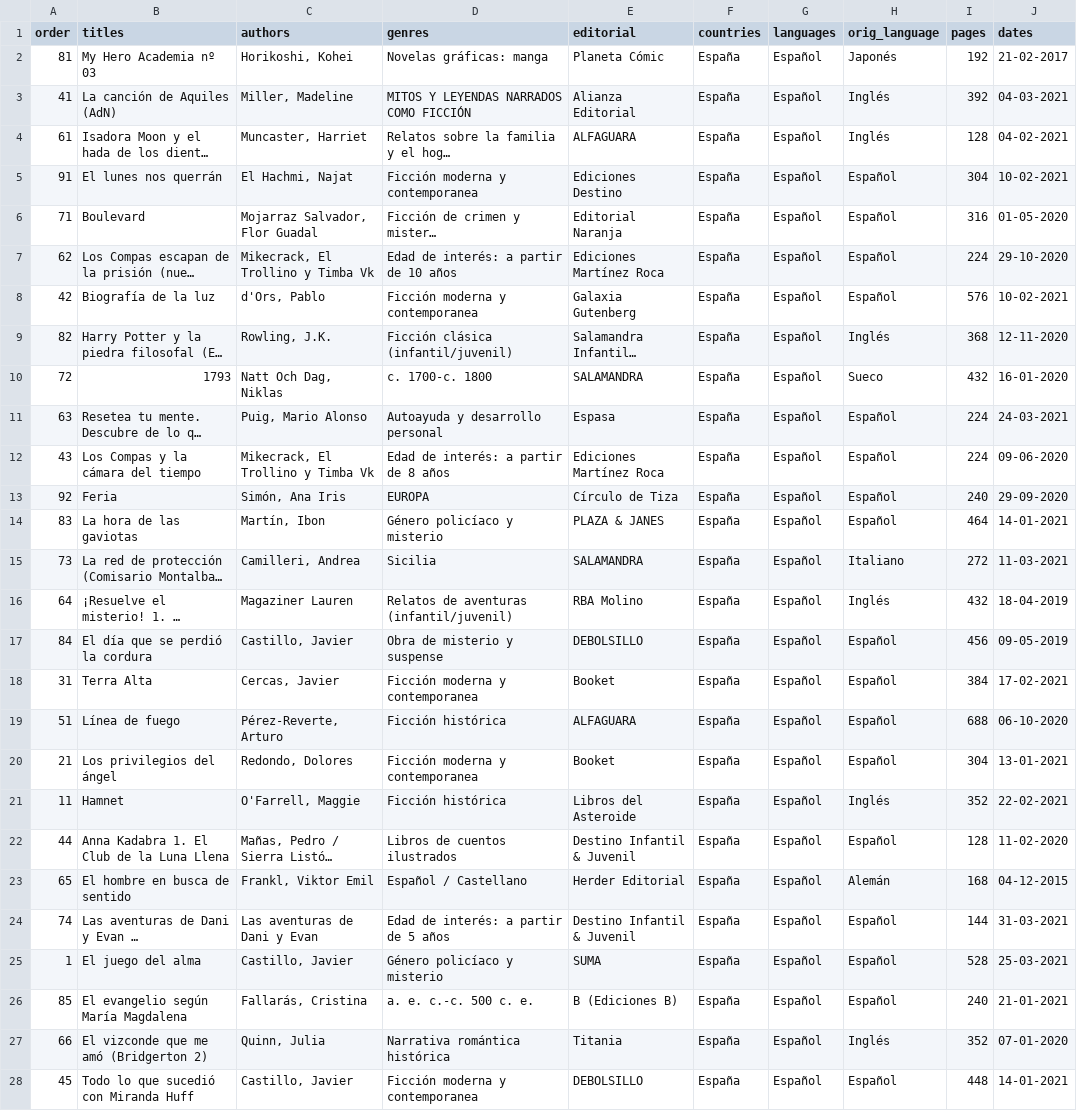
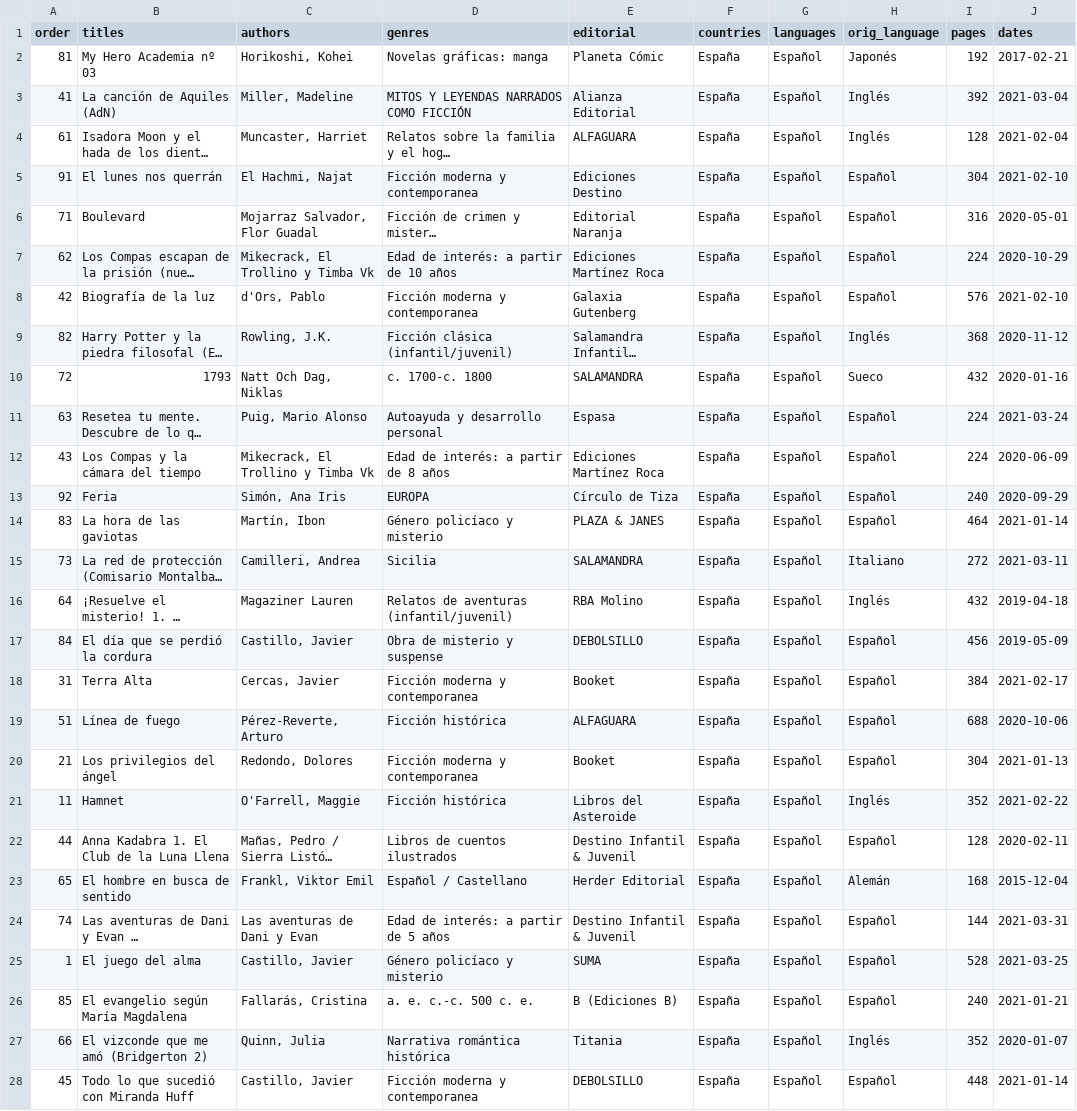
Before and after one commit to MartaGDC/Project-2, a CSV file: data/csv_projectII.csv, drawn as a sheet; only a part is shown; long unchanged cells end in …; the diff covers the shown part only; the diff names each change by its address in the sheet, - before the commit and + after, or states it on an @@ line.

```diff
--- a/data/csv_projectII.csv
+++ b/data/csv_projectII.csv
-J2 (dates): 21-02-2017
+J2 (dates): 2017-02-21
-J3 (dates): 04-03-2021
+J3 (dates): 2021-03-04
-J4 (dates): 04-02-2021
+J4 (dates): 2021-02-04
-J5 (dates): 10-02-2021
+J5 (dates): 2021-02-10
-J6 (dates): 01-05-2020
+J6 (dates): 2020-05-01
-J7 (dates): 29-10-2020
+J7 (dates): 2020-10-29
-J8 (dates): 10-02-2021
+J8 (dates): 2021-02-10
-J9 (dates): 12-11-2020
+J9 (dates): 2020-11-12
-J10 (dates): 16-01-2020
+J10 (dates): 2020-01-16
-J11 (dates): 24-03-2021
+J11 (dates): 2021-03-24
-J12 (dates): 09-06-2020
+J12 (dates): 2020-06-09
-J13 (dates): 29-09-2020
+J13 (dates): 2020-09-29
-J14 (dates): 14-01-2021
+J14 (dates): 2021-01-14
-J15 (dates): 11-03-2021
+J15 (dates): 2021-03-11
-J16 (dates): 18-04-2019
+J16 (dates): 2019-04-18
-J17 (dates): 09-05-2019
+J17 (dates): 2019-05-09
-J18 (dates): 17-02-2021
+J18 (dates): 2021-02-17
-J19 (dates): 06-10-2020
+J19 (dates): 2020-10-06
-J20 (dates): 13-01-2021
+J20 (dates): 2021-01-13
-J21 (dates): 22-02-2021
+J21 (dates): 2021-02-22
-J22 (dates): 11-02-2020
+J22 (dates): 2020-02-11
-J23 (dates): 04-12-2015
+J23 (dates): 2015-12-04
-J24 (dates): 31-03-2021
+J24 (dates): 2021-03-31
-J25 (dates): 25-03-2021
+J25 (dates): 2021-03-25
-J26 (dates): 21-01-2021
+J26 (dates): 2021-01-21
-J27 (dates): 07-01-2020
+J27 (dates): 2020-01-07
-J28 (dates): 14-01-2021
+J28 (dates): 2021-01-14
```
Also changed, not shown: 73 edited cells elsewhere in this file, 3 other files.
